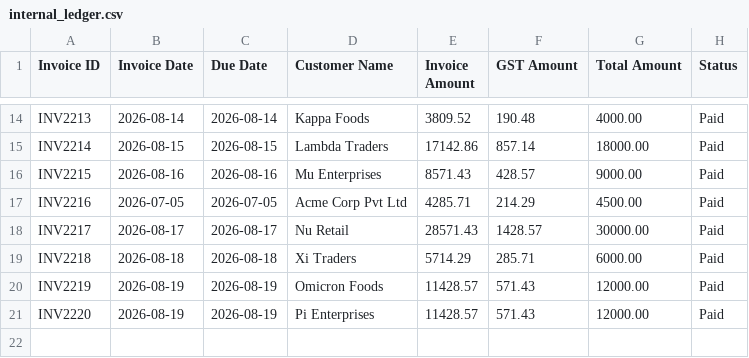
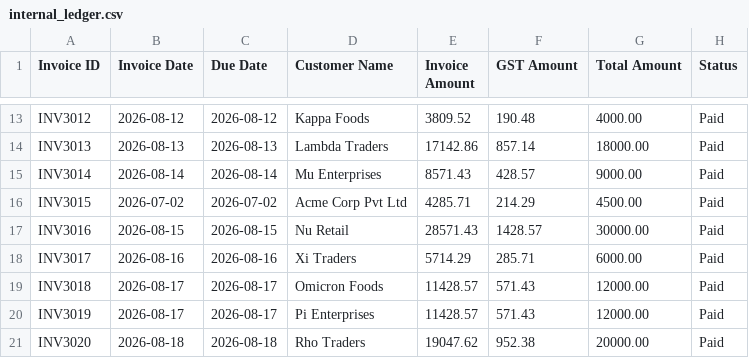
Before and after one commit to Vedanta-Vyawahare/razorpay-reconciliation-agent, a CSV file: data/internal_ledger.csv, drawn as a sheet; only a part is shown, gaps mark what is left out; addresses are those after the commit; the diff covers the shown part only; the diff names each change by its address in the sheet, - before the commit and + after, or states it on an @@ line.

```diff
--- a/data/internal_ledger.csv
+++ b/data/internal_ledger.csv
-A13 (Invoice ID): INV2213
+A13 (Invoice ID): INV3012
-B13 (Invoice Date): 2026-08-14
+B13 (Invoice Date): 2026-08-12
-C13 (Due Date): 2026-08-14
+C13 (Due Date): 2026-08-12
-A14 (Invoice ID): INV2214
+A14 (Invoice ID): INV3013
-B14 (Invoice Date): 2026-08-15
+B14 (Invoice Date): 2026-08-13
-C14 (Due Date): 2026-08-15
+C14 (Due Date): 2026-08-13
-A15 (Invoice ID): INV2215
+A15 (Invoice ID): INV3014
-B15 (Invoice Date): 2026-08-16
+B15 (Invoice Date): 2026-08-14
-C15 (Due Date): 2026-08-16
+C15 (Due Date): 2026-08-14
-A16 (Invoice ID): INV2216
+A16 (Invoice ID): INV3015
-B16 (Invoice Date): 2026-07-05
+B16 (Invoice Date): 2026-07-02
-C16 (Due Date): 2026-07-05
+C16 (Due Date): 2026-07-02
-A17 (Invoice ID): INV2217
+A17 (Invoice ID): INV3016
-B17 (Invoice Date): 2026-08-17
+B17 (Invoice Date): 2026-08-15
-C17 (Due Date): 2026-08-17
+C17 (Due Date): 2026-08-15
-A18 (Invoice ID): INV2218
+A18 (Invoice ID): INV3017
-B18 (Invoice Date): 2026-08-18
+B18 (Invoice Date): 2026-08-16
-C18 (Due Date): 2026-08-18
+C18 (Due Date): 2026-08-16
-A19 (Invoice ID): INV2219
+A19 (Invoice ID): INV3018
-B19:B20 (Invoice Date): 2026-08-19
+B19:B20 (Invoice Date): 2026-08-17
-C19:C20 (Due Date): 2026-08-19
+C19:C20 (Due Date): 2026-08-17
-A20 (Invoice ID): INV2220
+A20 (Invoice ID): INV3019
+row 21: INV3020 | 2026-08-18 | 2026-08-18 | Rho Traders | 19047.62 | 952.38 | 20000.00 | Paid
```
Also changed, not shown: 1 removed row and 31 edited cells elsewhere in this file, data/bank_statement.csv, 2 other files.
